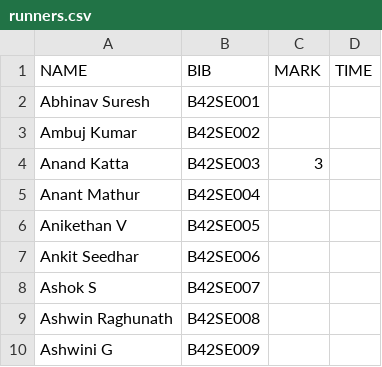
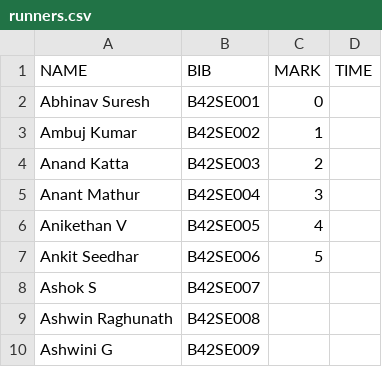
Before and after one commit to parthamallik/ouruniqrun, a CSV file: timing/data/runners.csv, drawn as a sheet; only a part is shown.

Commit message:
timing

```diff
--- a/timing/data/runners.csv
+++ b/timing/data/runners.csv
@@ -1,8 +1,8 @@
 NAME,BIB,MARK,TIME
-Abhinav Suresh,B42SE001,,
-Ambuj Kumar,B42SE002,,
-Anand Katta,B42SE003,3,
-Anant Mathur,B42SE004,,
-Anikethan V,B42SE005,,
-Ankit Seedhar,B42SE006,,
+Abhinav Suresh,B42SE001,0,
+Ambuj Kumar,B42SE002,1,
+Anand Katta,B42SE003,2,
+Anant Mathur,B42SE004,3,
+Anikethan V,B42SE005,4,
+Ankit Seedhar,B42SE006,5,
 Ashok S,B42SE007,,
```
Also changed, not shown: 14 other files.
